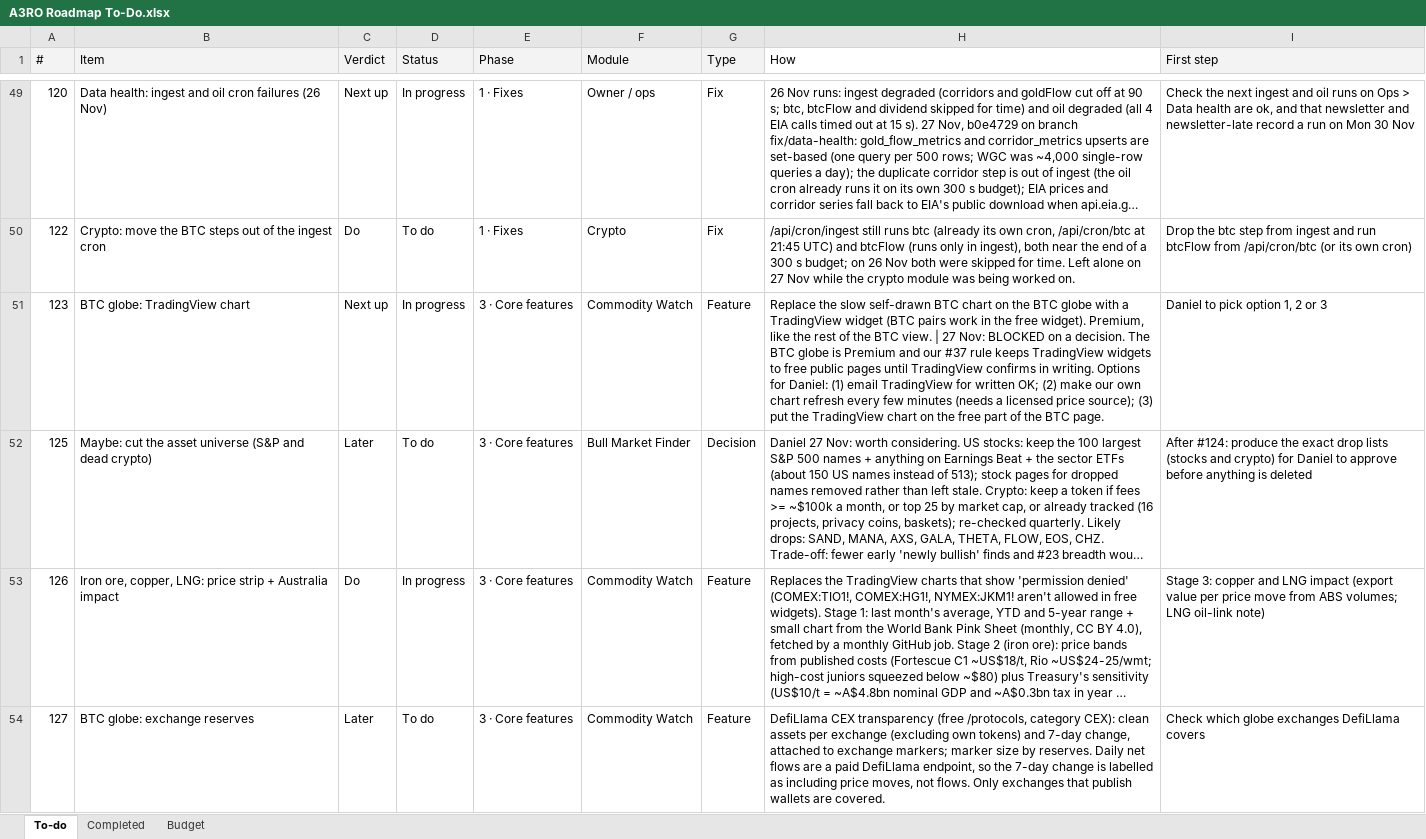
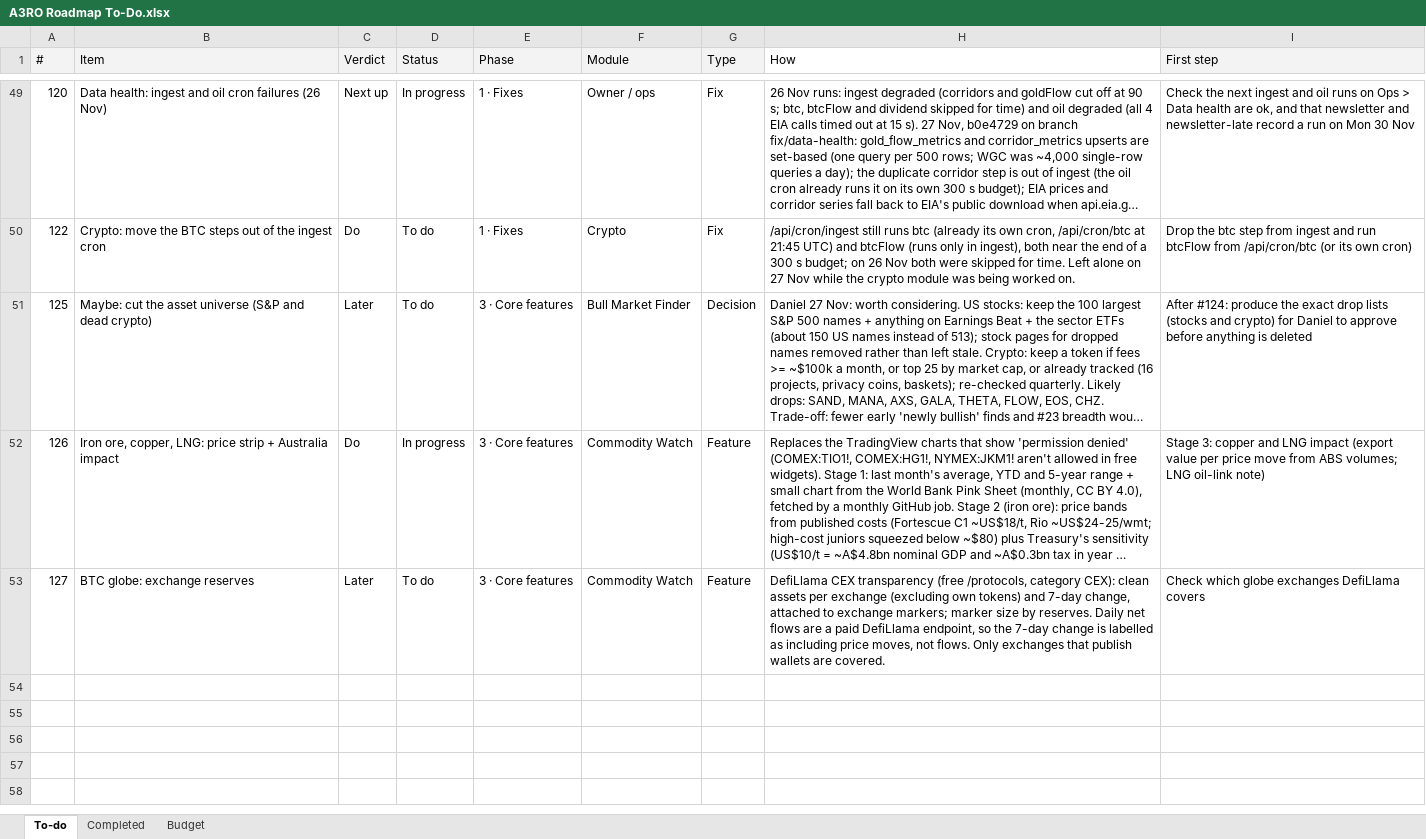
Before and after one commit to denkovd/a3ro, an Excel workbook: docs/A3RO Roadmap To-Do.xlsx, sheet To-do, drawn as a sheet; only a part is shown, gaps mark what is left out; long unchanged cells end in …; values as stored, in another font and other column widths than the file's, no borders; the diff names each change by its address in the sheet, - before the commit and + after, or states it on an @@ line.

```diff
--- a/docs/A3RO Roadmap To-Do.xlsx (sheet To-do)
+++ b/docs/A3RO Roadmap To-Do.xlsx (sheet To-do)
-row 51: 123 | BTC globe: TradingView chart | Next up | In progress | 3 · Core features | Commodity Watch | Feature | Replace the slow self-drawn BTC chart on the BTC globe with a TradingView widget (BTC pairs work in the free widget). Premium, like the rest of the BTC view. | 27 Nov: BLOCKED on a decision. The BTC globe is Premium and our #37 rule keeps TradingView widgets to free public pages until TradingView confirms in writing. Options for Daniel: (1) email TradingView for written OK; (2) make our own chart refresh every few minutes (needs a licensed price source); (3) put the TradingView chart on the free part of the BTC page. | Daniel to pick option 1, 2 or 3
```
Also changed, not shown: sheet Completed.
